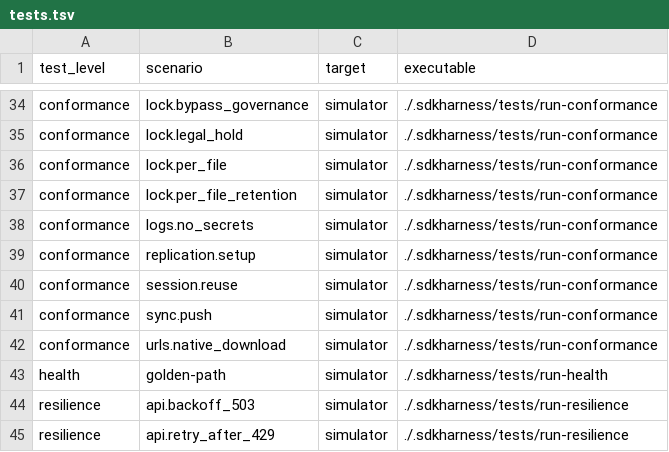
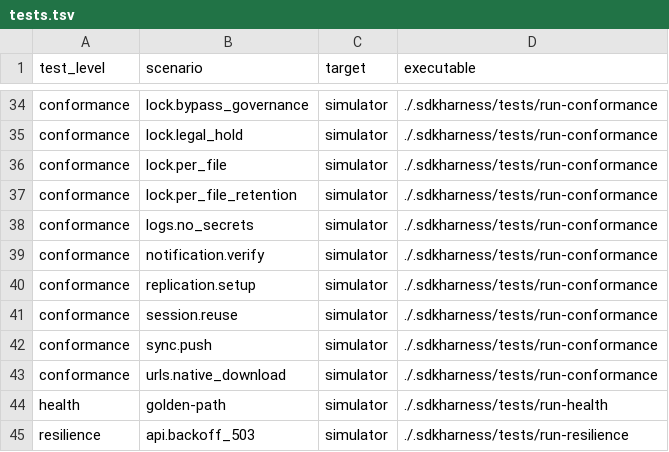
Before and after one commit to Backblaze/blazer, a TSV file: .sdkharness/tests.tsv, drawn as a sheet; only a part is shown, gaps mark what is left out; the shorter side is filled out with more unchanged rows; the diff names each change by its address in the sheet, - before the commit and + after, or states it on an @@ line.

Commit message:
test(sdkharness): add notification.verify conformance scenario (#405)
* test(sdkharness): verify notification signatures offline

Add static HMAC and event-parsing vectors, register notification.verify,
and allow only this pure-function scenario to run without a simulator URL.
Keep the existing catalog and verdict contract and pin the exception with
harness self-tests.

Closes #400

* test(sdkharness): pin notification signature validation guards

Add correct-digest vectors without v1= and with v2=, plus short and long
valid-hex signatures. Assert prefix and length diagnostics so a later
HMAC rejection cannot hide removal of those guards.

Prefix-check deletion and length-check deletion each fail the scenario;
restoring each passes. SDK production code remains unchanged.

R5 signature-mismatch bypass, exit 1:
SDKHARNESS_RESULT	conformance	notification.verify	FAIL	check -- wrong secret signature: accepted=true, want false

Restored, exit 0:
NOTE blazer notification.verify: staticVectors=11 decodedEvents=2 simulator=not-used
SDKHARNESS_RESULT	conformance	notification.verify	PASS	-

Closes #400

* test(sdkharness): demonstrate signature bypass detection automatically

Run the shared vector assertions against an always-accept stub and capture
the normal verdict writer. Require the exact wrong-secret FAIL result in
committed code on every successful scenario run. Keep b2.VerifySignature
on the normal path and emit only one standing result to the dispatcher.

Closes #400

```diff
--- a/.sdkharness/tests.tsv
+++ b/.sdkharness/tests.tsv
+row 39: conformance | notification.verify | simulator | ./.sdkharness/tests/run-conformance
```
Also changed, not shown: 4 other files.
